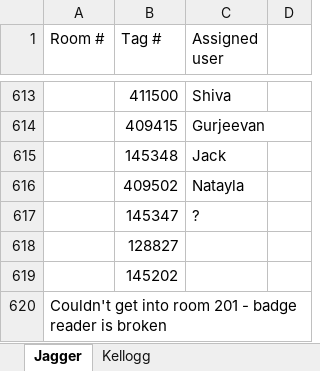
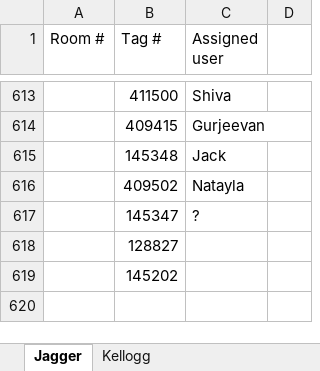
Before and after one commit to jaggerabney/Device-Audit-Thingy, an Excel workbook: audit.xlsx, sheet Jagger, drawn as a sheet; only a part is shown, gaps mark what is left out; values as stored, in another font and other column widths than the file's, no borders; charts and pictures not drawn; the diff names each change by its address in the sheet, - before the commit and + after, or states it on an @@ line.

```diff
--- a/audit.xlsx (sheet Jagger)
+++ b/audit.xlsx (sheet Jagger)
-row 620: Couldn't get into room 201 - badge reader is broken
```
Also changed, not shown: sheet Kellogg, charts or pictures, target.xlsx, 2 other files.
